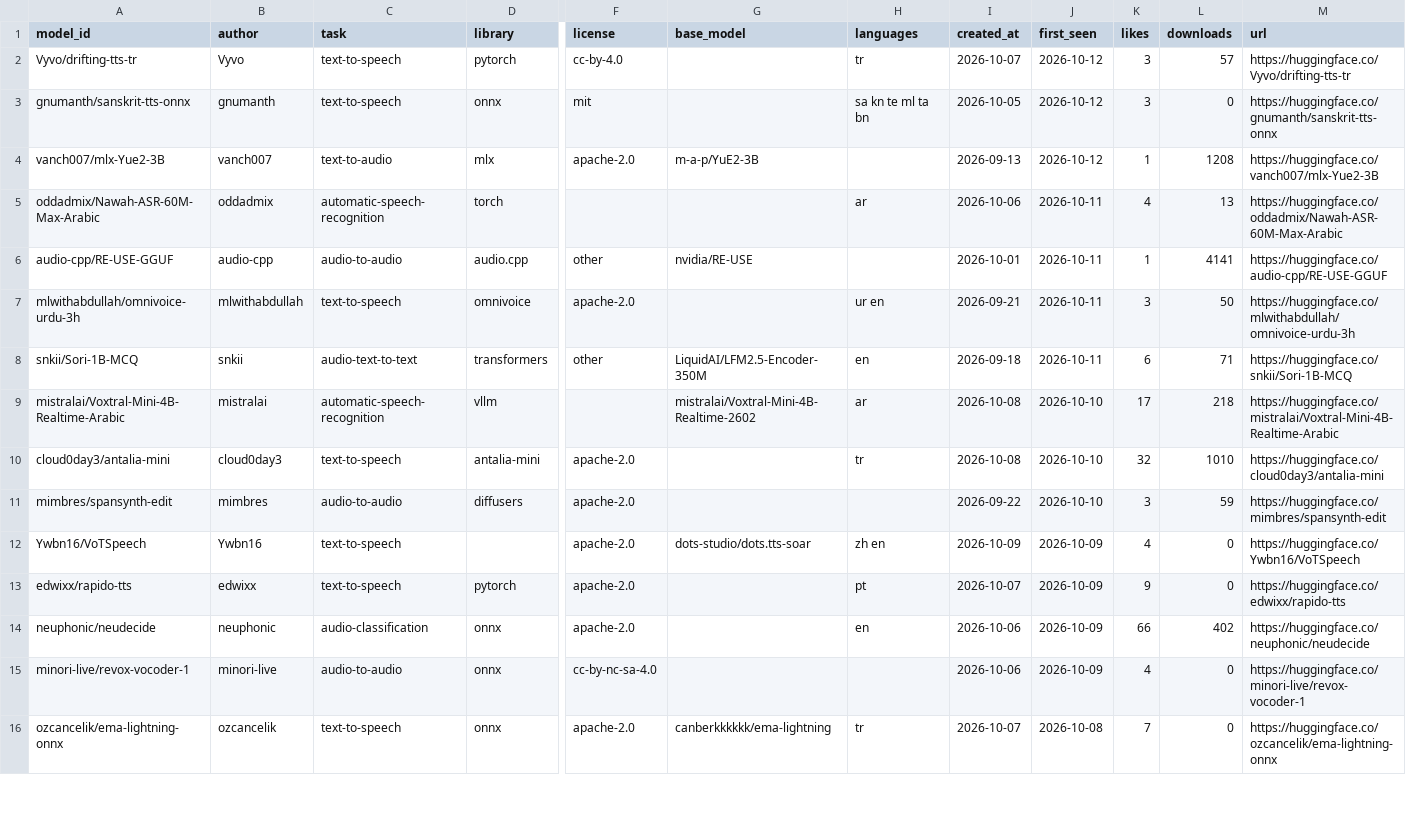
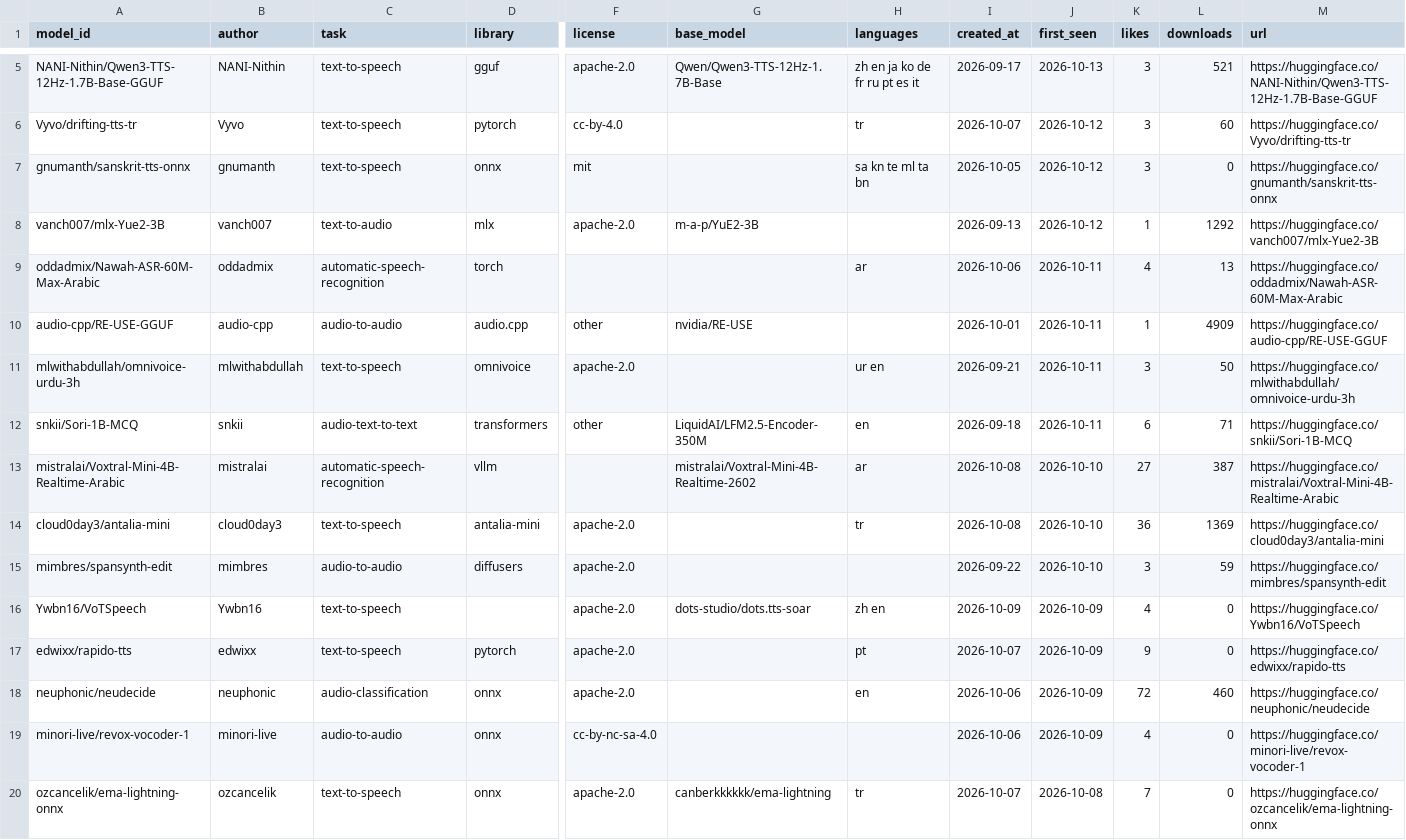
Before and after one commit to arielshakaramiro/hf-model-watcher, a CSV file: catalog/speech.csv, drawn as a sheet; only a part is shown, gaps mark what is left out; addresses are those after the commit; rows hold the shown columns only; the diff covers the shown part only; the diff names each change by its address in the sheet, - before the commit and + after, or states it on an @@ line.

```diff
--- a/catalog/speech.csv
+++ b/catalog/speech.csv
+row 5: NANI-Nithin/Qwen3-TTS-12Hz-1.7B-Base-GGUF | NANI-Nithin | text-to-speech | gguf | apache-2.0 | Qwen/Qwen3-TTS-12Hz-1.7B-Base | zh en ja ko de fr ru pt es it | 2026-09-17 | 2026-10-13 | 3 | 521 | https://huggingface.co/NANI-Nithin/Qwen3-TTS-12Hz-1.7B-Base-GGUF
-L6 (downloads): 57
+L6 (downloads): 60
-L8 (downloads): 1208
+L8 (downloads): 1292
-L10 (downloads): 4141
+L10 (downloads): 4909
-K13 (likes): 17
+K13 (likes): 27
-L13 (downloads): 218
+L13 (downloads): 387
-K14 (likes): 32
+K14 (likes): 36
-L14 (downloads): 1010
+L14 (downloads): 1369
-K18 (likes): 66
+K18 (likes): 72
-L18 (downloads): 402
+L18 (downloads): 460
```
Also changed, not shown: 3 added rows and 33 edited cells elsewhere in this file, catalog/llm-indonesia.csv, catalog/vision.csv, 2 other files.
